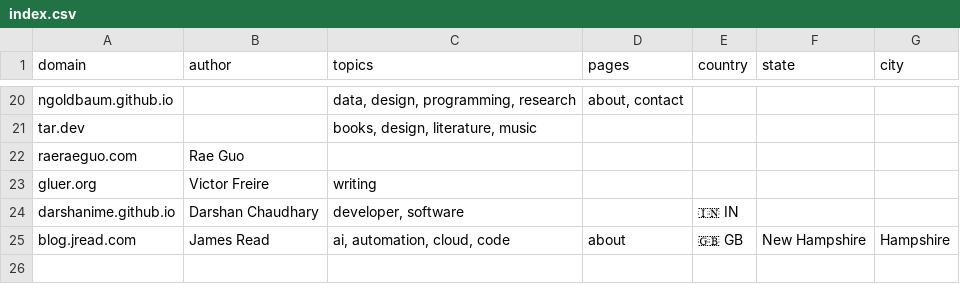
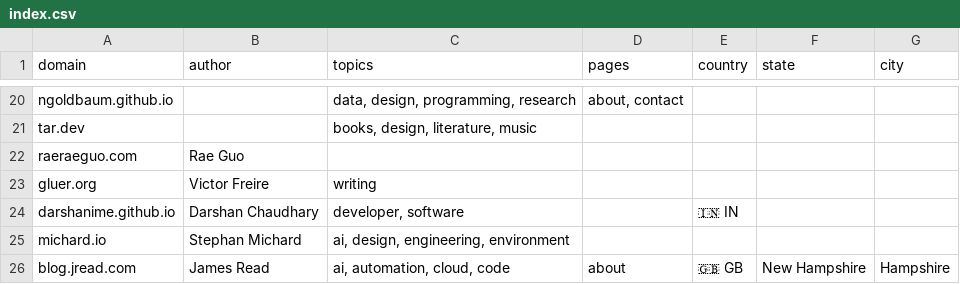
Before and after one commit to AvilPage/SlashIndex.fyi, a CSV file: index.csv, drawn as a sheet; only a part is shown, gaps mark what is left out; the diff names each change by its address in the sheet, - before the commit and + after, or states it on an @@ line.

```diff
--- a/index.csv
+++ b/index.csv
+row 25: michard.io | Stephan Michard | ai, design, engineering, environment
```
